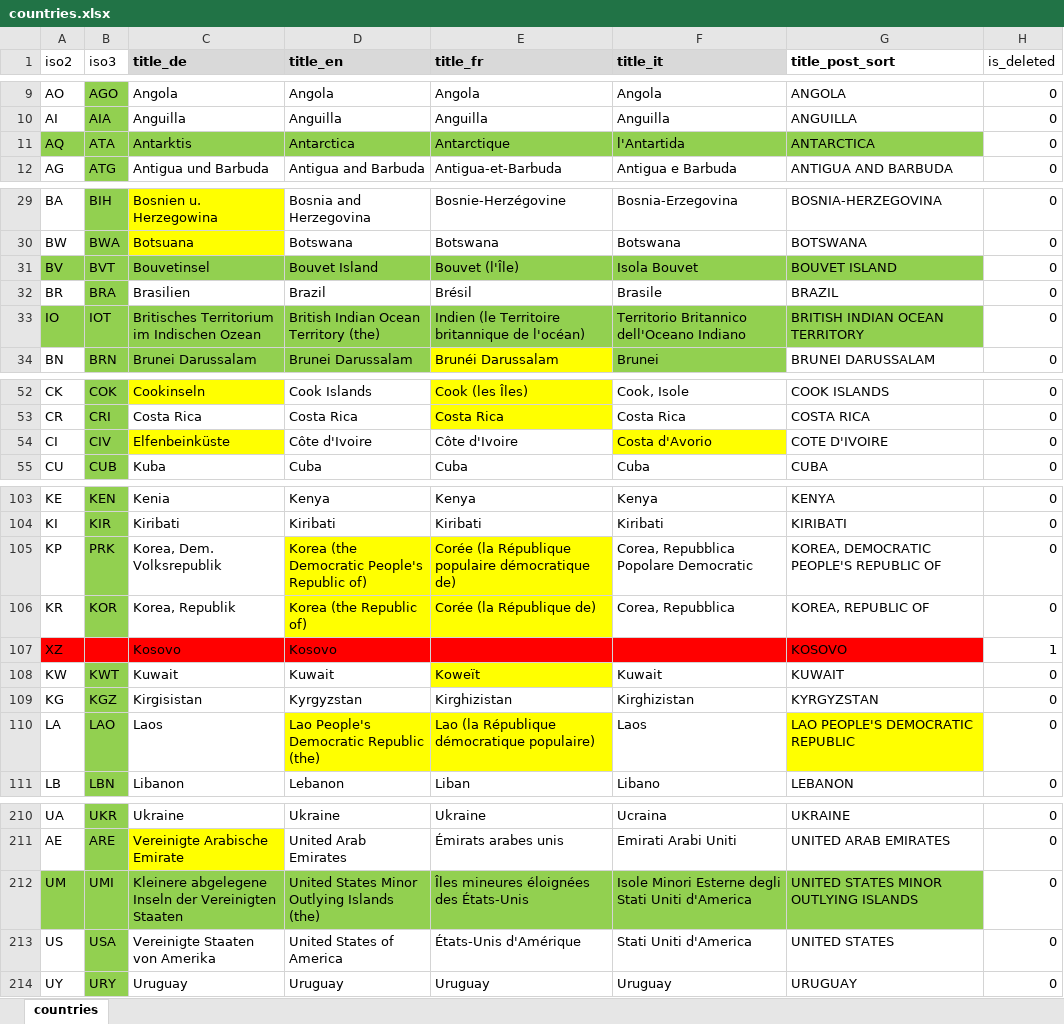
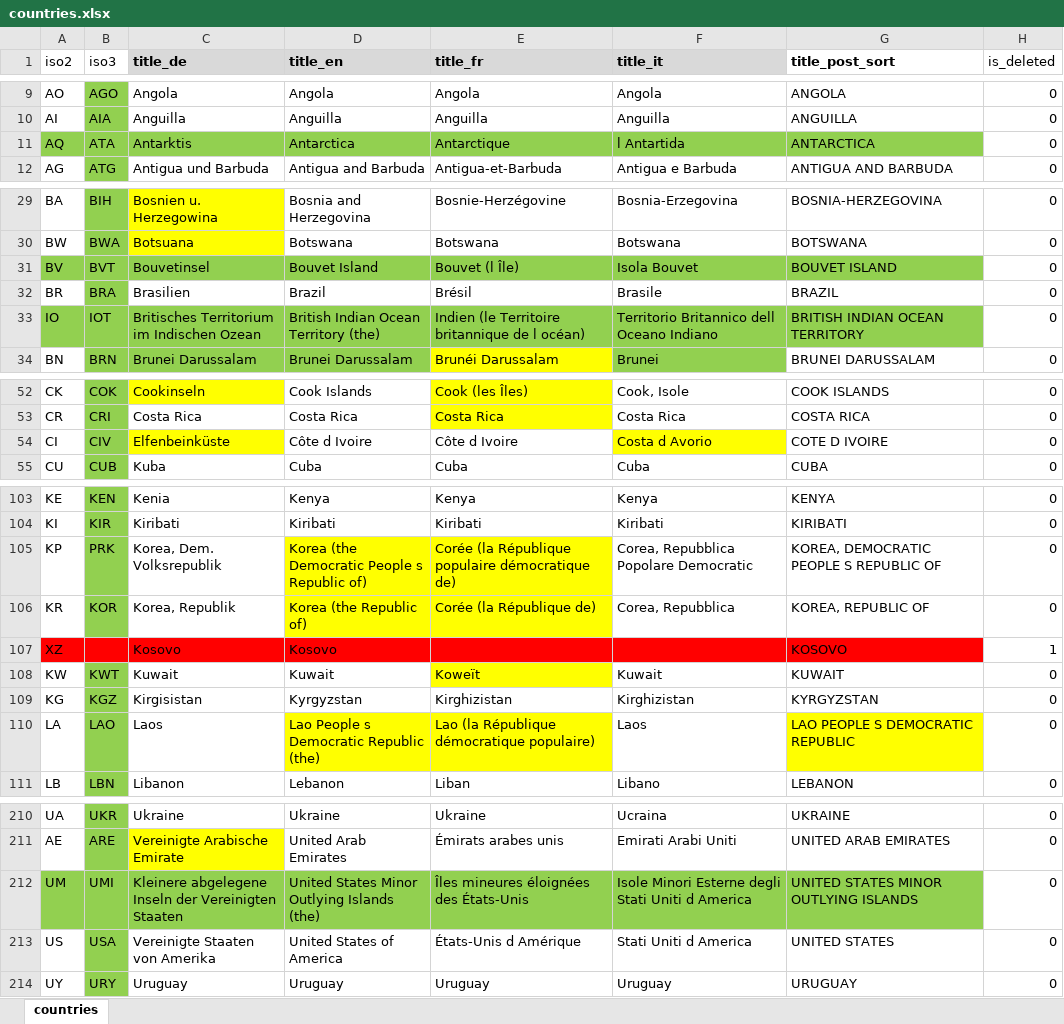
Before and after one commit to atournikate/fileToSQL, an Excel workbook: countries.xlsx, sheet countries, drawn as a sheet; only a part is shown, gaps mark what is left out; values as stored, in another font and other column widths than the file's, no borders; the diff covers the shown part only; the diff names each change by its address in the sheet, - before the commit and + after, or states it on an @@ line.

```diff
--- a/countries.xlsx (sheet countries)
+++ b/countries.xlsx (sheet countries)
-F11 (title_it): l'Antartida
+F11 (title_it): l Antartida
-E31 (title_fr): Bouvet (l'Île)
+E31 (title_fr): Bouvet (l Île)
-E33 (title_fr): Indien (le Territoire britannique de l'océan)
+E33 (title_fr): Indien (le Territoire britannique de l océan)
-F33 (title_it): Territorio Britannico dell'Oceano Indiano
+F33 (title_it): Territorio Britannico dell Oceano Indiano
-D54 (title_en): Côte d'Ivoire
+D54 (title_en): Côte d Ivoire
-E54 (title_fr): Côte d'Ivoire
+E54 (title_fr): Côte d Ivoire
-F54 (title_it): Costa d'Avorio
+F54 (title_it): Costa d Avorio
-G54 (title_post_sort): COTE D'IVOIRE
+G54 (title_post_sort): COTE D IVOIRE
-D105 (title_en): Korea (the Democratic People's Republic of)
+D105 (title_en): Korea (the Democratic People s Republic of)
-G105 (title_post_sort): KOREA, DEMOCRATIC PEOPLE'S REPUBLIC OF
+G105 (title_post_sort): KOREA, DEMOCRATIC PEOPLE S REPUBLIC OF
-D110 (title_en): Lao People's Democratic Republic (the)
+D110 (title_en): Lao People s Democratic Republic (the)
-G110 (title_post_sort): LAO PEOPLE'S DEMOCRATIC REPUBLIC
+G110 (title_post_sort): LAO PEOPLE S DEMOCRATIC REPUBLIC
-F212 (title_it): …Stati Uniti d'America
+F212 (title_it): …Stati Uniti d America
-E213 (title_fr): États-Unis d'Amérique
+E213 (title_fr): États-Unis d Amérique
-F213 (title_it): Stati Uniti d'America
+F213 (title_it): Stati Uniti d America
```
Also changed, not shown: 8 edited cells elsewhere in this sheet, 10 other files.
